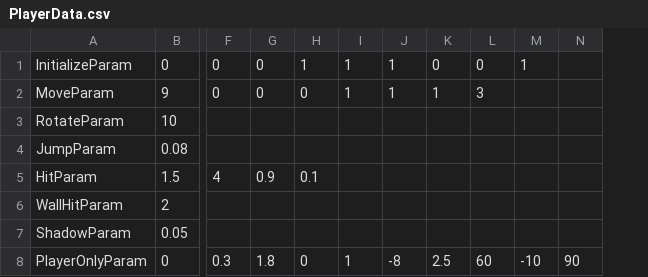
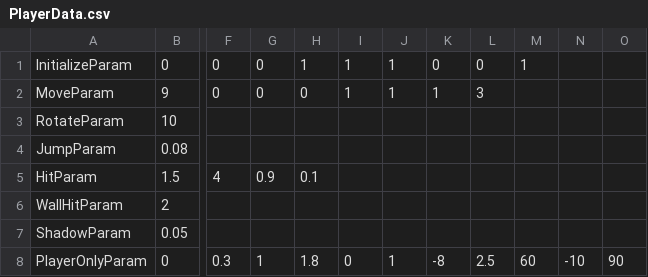
Before and after one commit to w4145n784q0/SpinLamb, a CSV file: Assets/CSVdata/PlayerData.csv, drawn as a sheet; only a part is shown, gaps mark what is left out; addresses are those after the commit; the diff names each change by its address in the sheet, - before the commit and + after, or states it on an @@ line.

Commit message:
PlayerのCSV追加,コメント調整

```diff
--- a/Assets/CSVdata/PlayerData.csv
+++ b/Assets/CSVdata/PlayerData.csv
+column M, rows 1-8: 1 |  |  |  |  |  |  | 60
-N1: 1
+N1: (empty)
-G8: 1.8
+G8: 1
-H8: 0
+H8: 1.8
-I8: 1
+I8: 0
-J8: -8
+J8: 1
-K8: 2.5
+K8: -8
-L8: 60
+L8: 2.5
```
Also changed, not shown: 12 other files.
